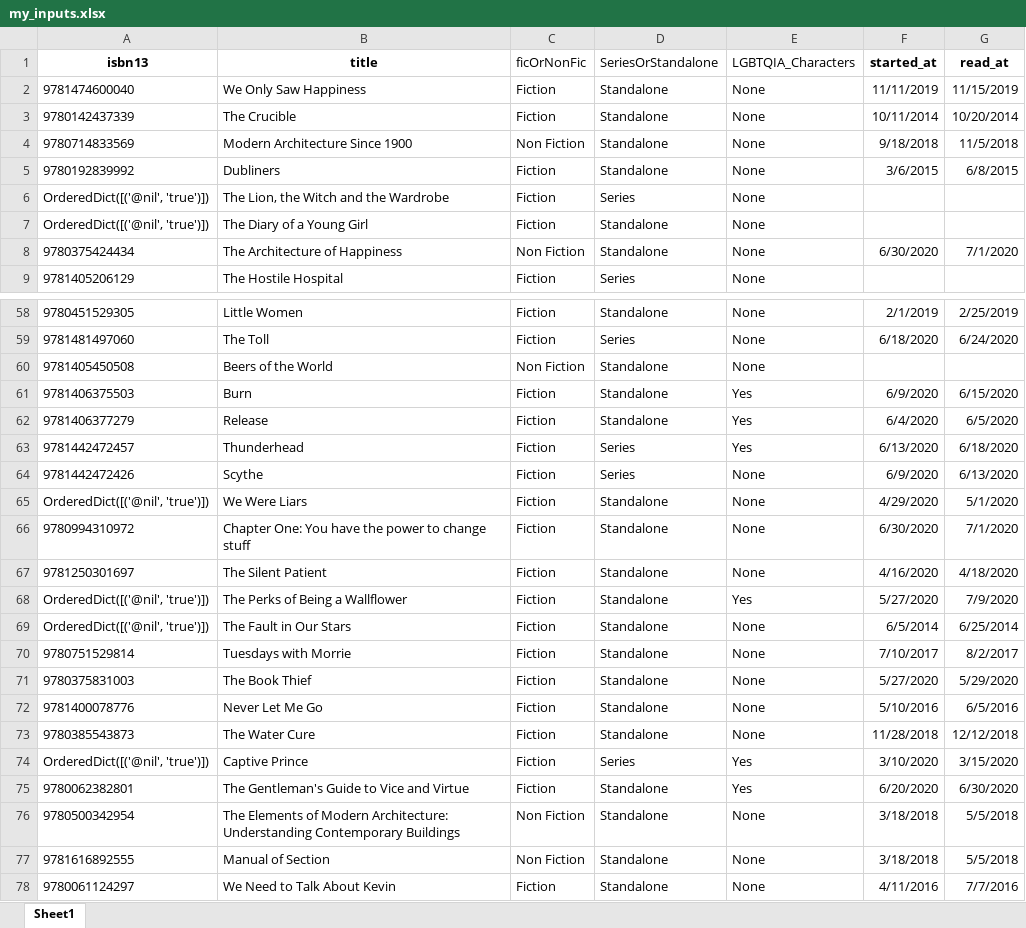
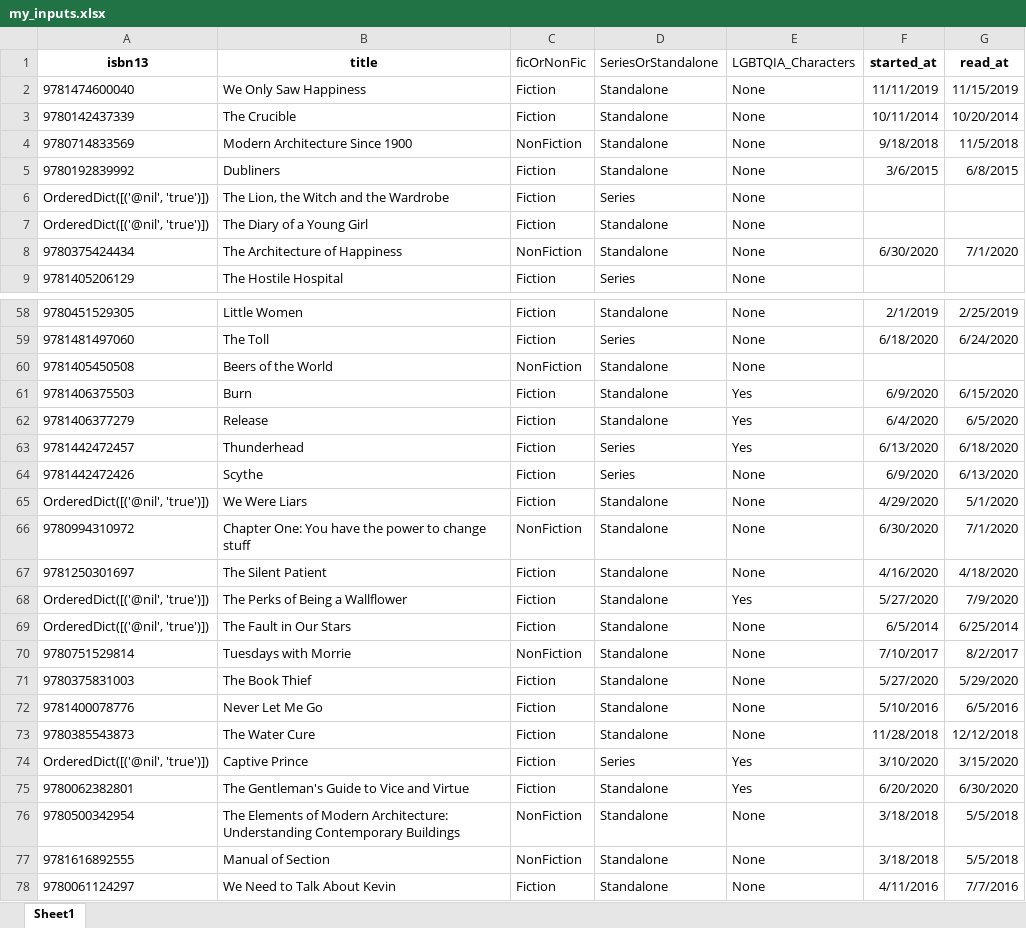
Before and after one commit to notionparallax/bookAnalysis, an Excel workbook: my_inputs.xlsx, sheet Sheet1, drawn as a sheet; only a part is shown, gaps mark what is left out; values as stored, in another font and other column widths than the file's, no borders; the diff names each change by its address in the sheet, - before the commit and + after, or states it on an @@ line.

```diff
--- a/my_inputs.xlsx (sheet Sheet1)
+++ b/my_inputs.xlsx (sheet Sheet1)
-C4 (ficOrNonFic): Non Fiction
+C4 (ficOrNonFic): NonFiction
-C8 (ficOrNonFic): Non Fiction
+C8 (ficOrNonFic): NonFiction
-C60 (ficOrNonFic): Non Fiction
+C60 (ficOrNonFic): NonFiction
-C66 (ficOrNonFic): Fiction
+C66 (ficOrNonFic): NonFiction
-C70 (ficOrNonFic): Fiction
+C70 (ficOrNonFic): NonFiction
-C76:C77 (ficOrNonFic): Non Fiction
+C76:C77 (ficOrNonFic): NonFiction
```
Also changed, not shown: combined_book_data.xlsx, temp_authors.xlsx, 11 other files.
